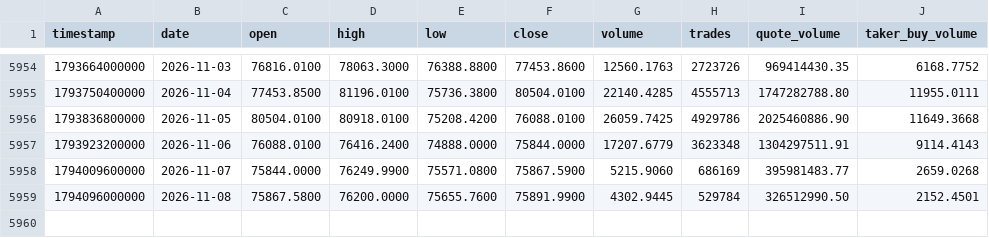
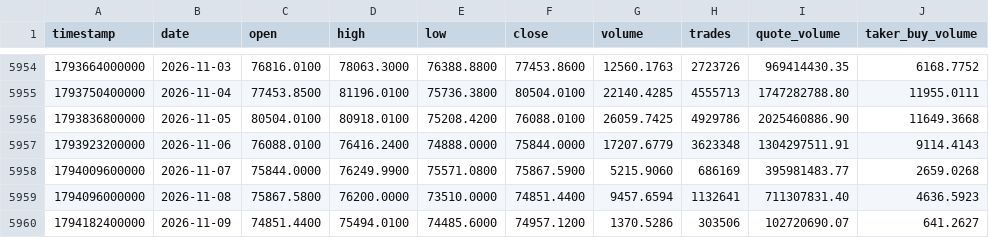
Before and after one commit to everett6/piquant-live, a CSV file: data/historical/btc_daily_full.csv, drawn as a sheet; only a part is shown, gaps mark what is left out.

```diff
--- a/data/historical/btc_daily_full.csv
+++ b/data/historical/btc_daily_full.csv
@@ -5958,2 +5958,3 @@ timestamp,date,open,high,low,close,volume,trades,quote_volume,taker_buy_volume
 1794009600000,2026-11-07,75844.0000,76249.9900,75571.0800,75867.5900,5215.9060,686169,395981483.77,2659.0268
-1794096000000,2026-11-08,75867.5800,76200.0000,75655.7600,75891.9900,4302.9445,529784,326512990.50,2152.4501
+1794096000000,2026-11-08,75867.5800,76200.0000,73510.0000,74851.4400,9457.6594,1132641,711307831.40,4636.5923
+1794182400000,2026-11-09,74851.4400,75494.0100,74485.6000,74957.1200,1370.5286,303506,102720690.07,641.2627
```
Also changed, not shown: data/historical/eth_daily_full.csv, 8 other files.
